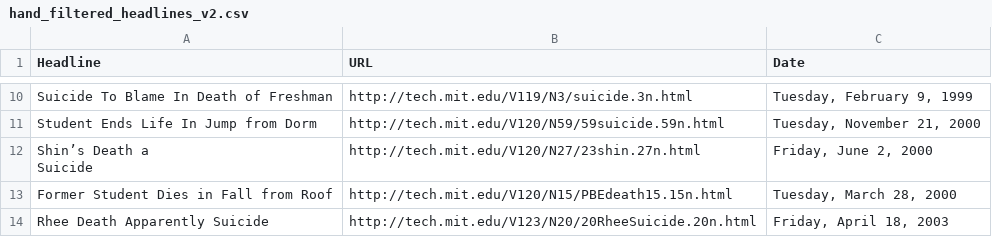
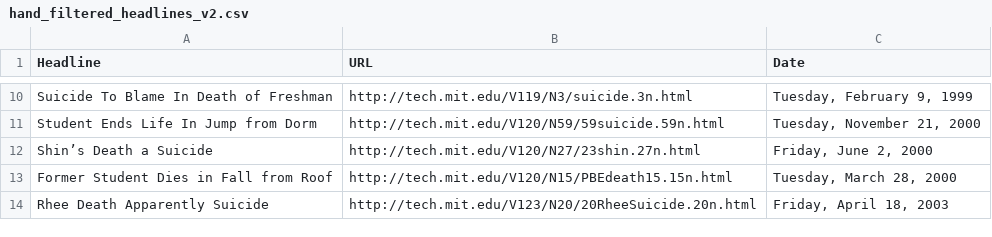
Before and after one commit to john-osullivan/cms-tech-scraper, a CSV file: hand_filtered_headlines_v2.csv, drawn as a sheet; only a part is shown, gaps mark what is left out; ↵ is a line break in a cell; the diff names each change by its address in the sheet, - before the commit and + after, or states it on an @@ line.

```diff
--- a/hand_filtered_headlines_v2.csv
+++ b/hand_filtered_headlines_v2.csv
-A12 (Headline): Shin’s Death a ↵ Suicide
+A12 (Headline): Shin’s Death a Suicide
```
Also changed, not shown: 1 other file.
